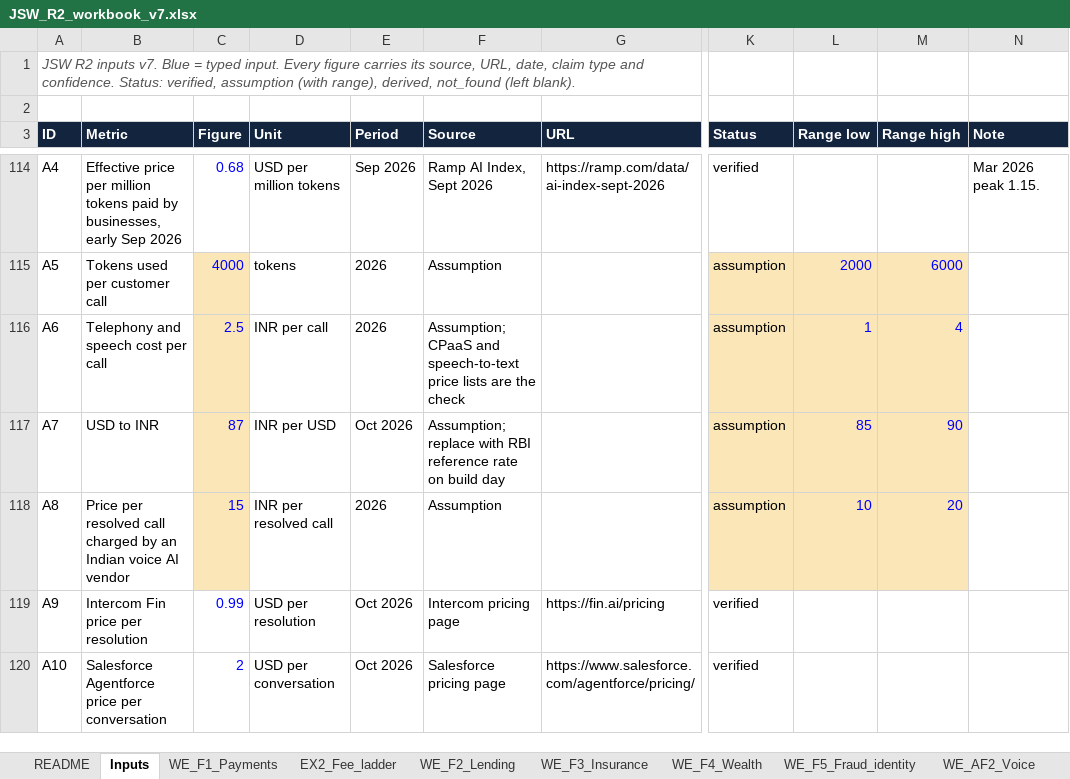
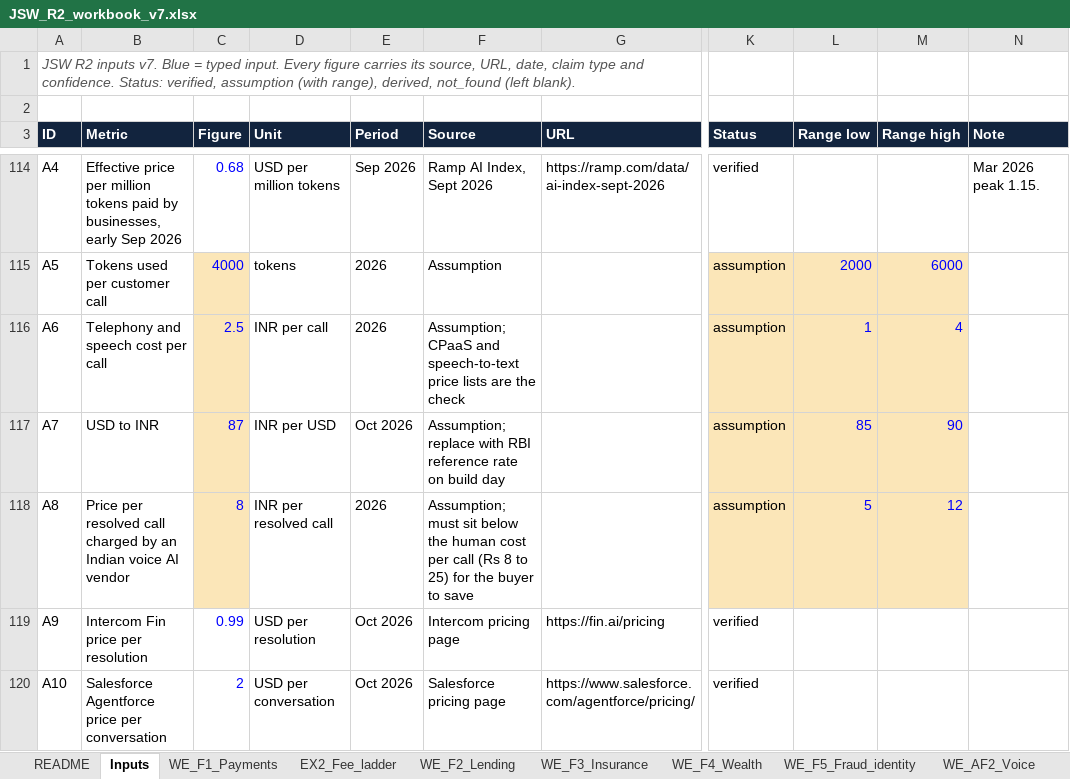
Before and after one commit to dhar-dhar-dhar/jsw-r2-prep, an Excel workbook: outputs/JSW_R2_workbook_v7.xlsx, sheet Inputs, drawn as a sheet; only a part is shown, gaps mark what is left out; values as stored, in another font and other column widths than the file's, no borders; the diff names each change by its address in the sheet, - before the commit and + after, or states it on an @@ line.

```diff
--- a/outputs/JSW_R2_workbook_v7.xlsx (sheet Inputs)
+++ b/outputs/JSW_R2_workbook_v7.xlsx (sheet Inputs)
-C118 (Figure): 15
+C118 (Figure): 8
-F118 (Source): Assumption
+F118 (Source): Assumption; must sit below the human cost per call (Rs 8 to 25) for the buyer to save
-L118 (Range low): 10
+L118 (Range low): 5
-M118 (Range high): 20
+M118 (Range high): 12
```
Also changed, not shown: sheet WE_AF2_Voice, sheet Check, 6 other files.
